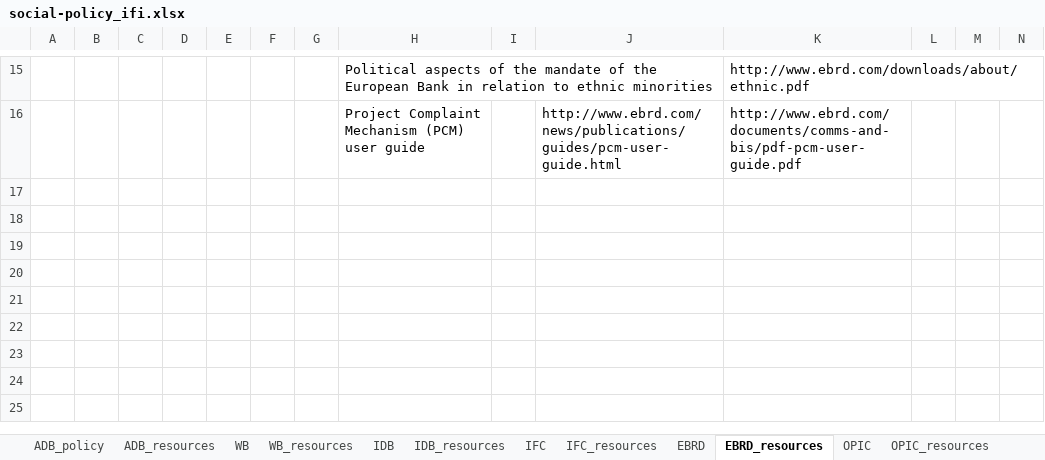
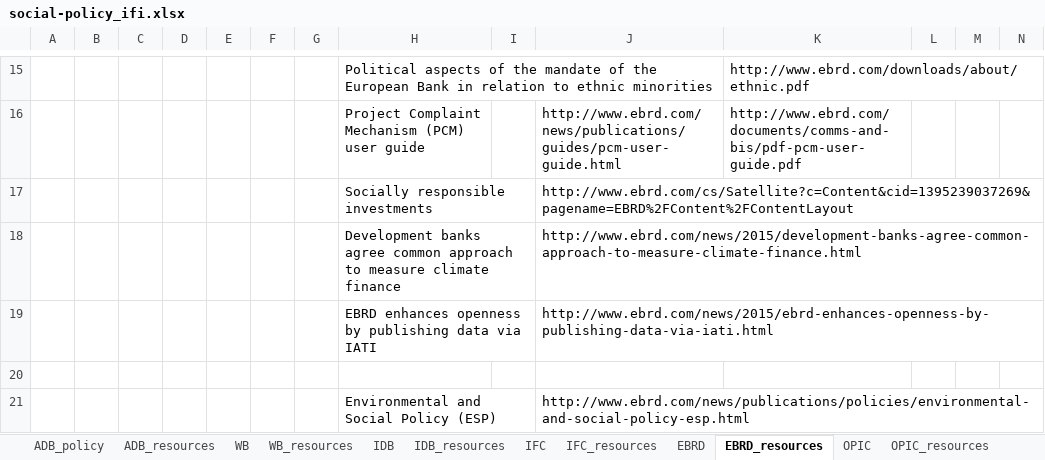
Before and after one commit to aaronkyle/social-development, an Excel workbook: context/social-policy_ifi.xlsx, sheet EBRD_resources, drawn as a sheet; only a part is shown, gaps mark what is left out; values as stored, in another font and other column widths than the file's, no borders; rows hold the shown columns only; the diff names each change by its address in the sheet, - before the commit and + after, or states it on an @@ line.

```diff
--- a/context/social-policy_ifi.xlsx (sheet EBRD_resources)
+++ b/context/social-policy_ifi.xlsx (sheet EBRD_resources)
+row 17:  |  |  |  |  |  |  | Socially responsible investments |  | http://www.ebrd.com/cs/Satellite?c=Content&cid=1395239037269&pagename=EBRD%2FContent%2FContentLayout
+row 18:  |  |  |  |  |  |  | Development banks agree common approach to measure climate finance |  | http://www.ebrd.com/news/2015/development-banks-agree-common-approach-to-measure-climate-finance.html
+row 19:  |  |  |  |  |  |  | EBRD enhances openness by publishing data via IATI |  | http://www.ebrd.com/news/2015/ebrd-enhances-openness-by-publishing-data-via-iati.html
+row 20: (empty)
+row 21:  |  |  |  |  |  |  | Environmental and Social Policy (ESP) |  | http://www.ebrd.com/news/publications/policies/environmental-and-social-policy-esp.html
```
Also changed, not shown: sheet OPIC_resources, sheet IDB_resources, sheet WB_resources, sheet ADB_policy, sheet WB.
